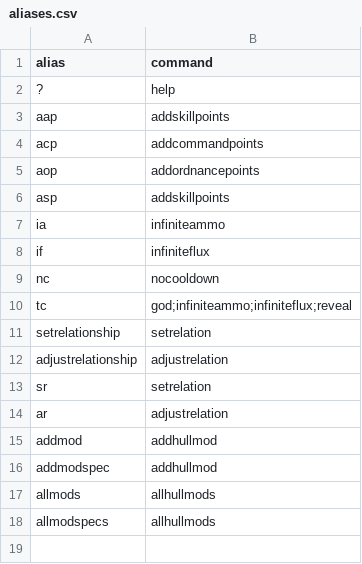
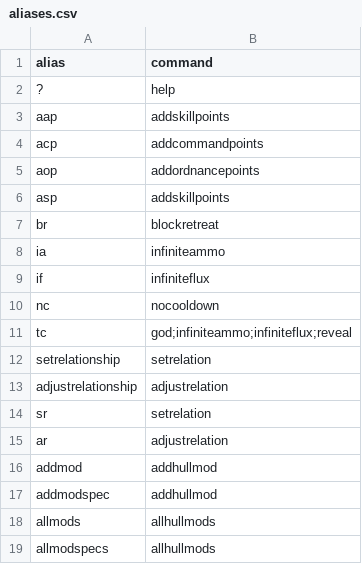
Before and after one commit to LazyWizard/console-commands, a CSV file: src/main/mod/data/console/aliases.csv, drawn as a sheet.

```diff
--- a/src/main/mod/data/console/aliases.csv
+++ b/src/main/mod/data/console/aliases.csv
@@ -6,2 +6,3 @@ aop,addordnancepoints
 asp,addskillpoints
+br,blockretreat
 ia,infiniteammo
```
Also changed, not shown: src/main/mod/data/console/commands.csv, 2 other files.
